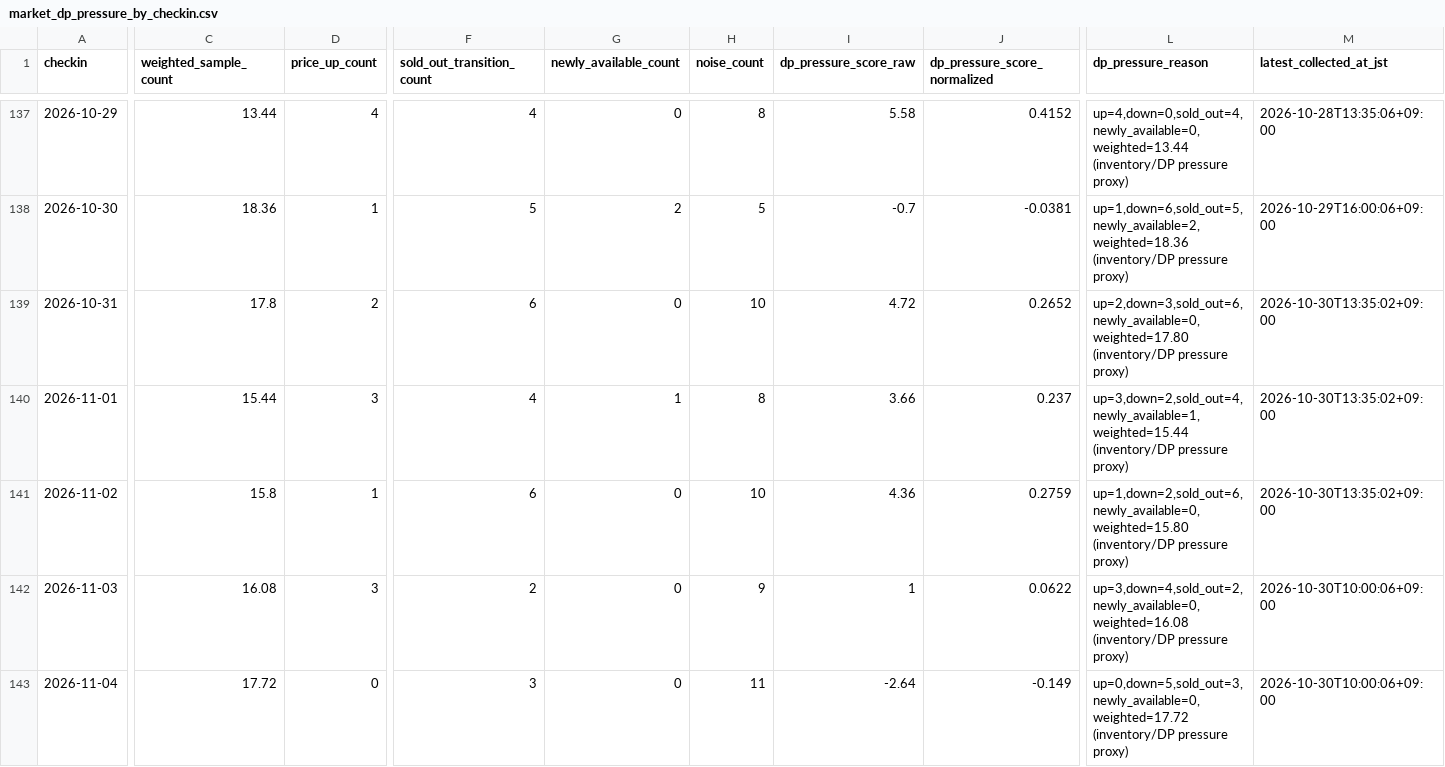
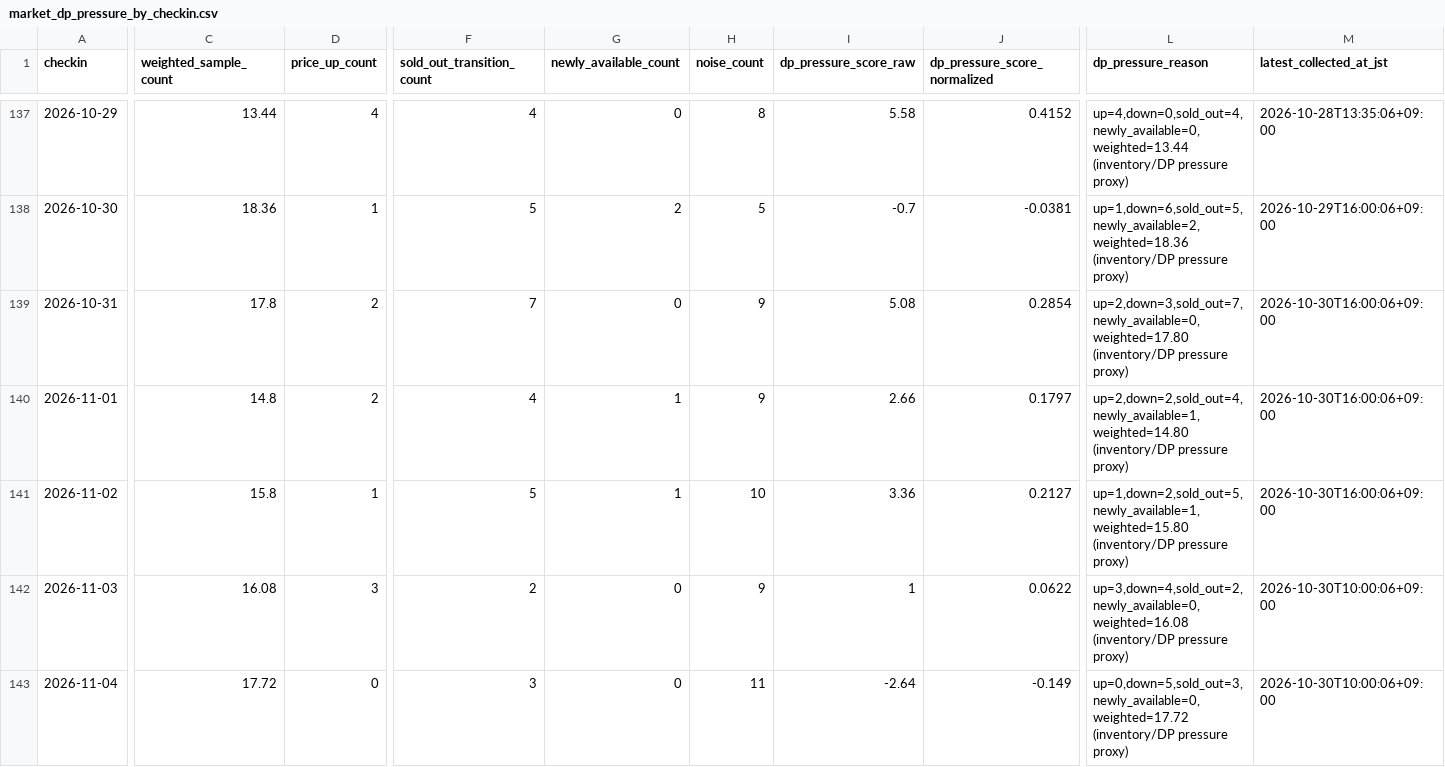
Before and after one commit to ginisato-hash/zao-market-intelligence, a CSV file: apps/zmi-bi-web/data/market_dp_pressure_by_checkin.csv, drawn as a sheet; only a part is shown, gaps mark what is left out; the diff covers the shown part only; the diff names each change by its address in the sheet, - before the commit and + after, or states it on an @@ line.

```diff
--- a/apps/zmi-bi-web/data/market_dp_pressure_by_checkin.csv
+++ b/apps/zmi-bi-web/data/market_dp_pressure_by_checkin.csv
-F139 (sold_out_transition_count): 6
+F139 (sold_out_transition_count): 7
-H139 (noise_count): 10
+H139 (noise_count): 9
-I139 (dp_pressure_score_raw): 4.72
+I139 (dp_pressure_score_raw): 5.08
-J139 (dp_pressure_score_normalized): 0.2652
+J139 (dp_pressure_score_normalized): 0.2854
-L139 (dp_pressure_reason): up=2,down=3,sold_out=6,newly_available=0,weighted=17.80 (inventory/DP pressure…
+L139 (dp_pressure_reason): up=2,down=3,sold_out=7,newly_available=0,weighted=17.80 (inventory/DP pressure…
-M139:M141 (latest_collected_at_jst): 2026-10-30T13:35:02+09:00
+M139:M141 (latest_collected_at_jst): 2026-10-30T16:00:06+09:00
-C140 (weighted_sample_count): 15.44
+C140 (weighted_sample_count): 14.8
-D140 (price_up_count): 3
+D140 (price_up_count): 2
-H140 (noise_count): 8
+H140 (noise_count): 9
-I140 (dp_pressure_score_raw): 3.66
+I140 (dp_pressure_score_raw): 2.66
-J140 (dp_pressure_score_normalized): 0.237
+J140 (dp_pressure_score_normalized): 0.1797
-L140 (dp_pressure_reason): up=3,down=2,sold_out=4,newly_available=1,weighted=15.44 (inventory/DP pressure…
+L140 (dp_pressure_reason): up=2,down=2,sold_out=4,newly_available=1,weighted=14.80 (inventory/DP pressure…
-F141 (sold_out_transition_count): 6
+F141 (sold_out_transition_count): 5
-G141 (newly_available_count): 0
+G141 (newly_available_count): 1
-I141 (dp_pressure_score_raw): 4.36
+I141 (dp_pressure_score_raw): 3.36
-J141 (dp_pressure_score_normalized): 0.2759
+J141 (dp_pressure_score_normalized): 0.2127
-L141 (dp_pressure_reason): up=1,down=2,sold_out=6,newly_available=0,weighted=15.80 (inventory/DP pressure…
+L141 (dp_pressure_reason): up=1,down=2,sold_out=5,newly_available=1,weighted=15.80 (inventory/DP pressure…
```
Also changed, not shown: 23 edited cells elsewhere in this file, .data/history/zao_signals_2027_04.csv, apps/zmi-bi-web/data/own_property_coverage.csv, 11 other files.
